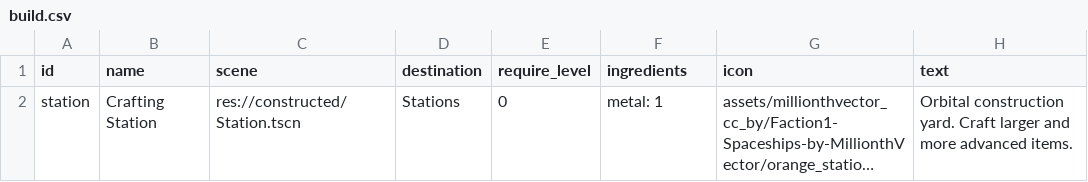
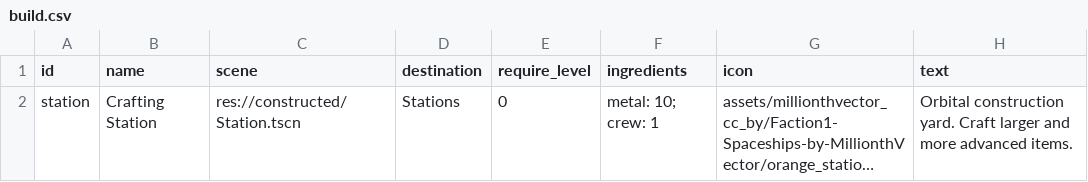
Before and after one commit to EamonnMR/SurviveSpace, a CSV file: data/build.csv, drawn as a sheet; long unchanged cells end in …; the diff names each change by its address in the sheet, - before the commit and + after, or states it on an @@ line.

Commit message:
Fixes craft/build menu

```diff
--- a/data/build.csv
+++ b/data/build.csv
-F2 (ingredients): metal: 1
+F2 (ingredients): metal: 10; crew: 1
```
Also changed, not shown: 1 other file.
